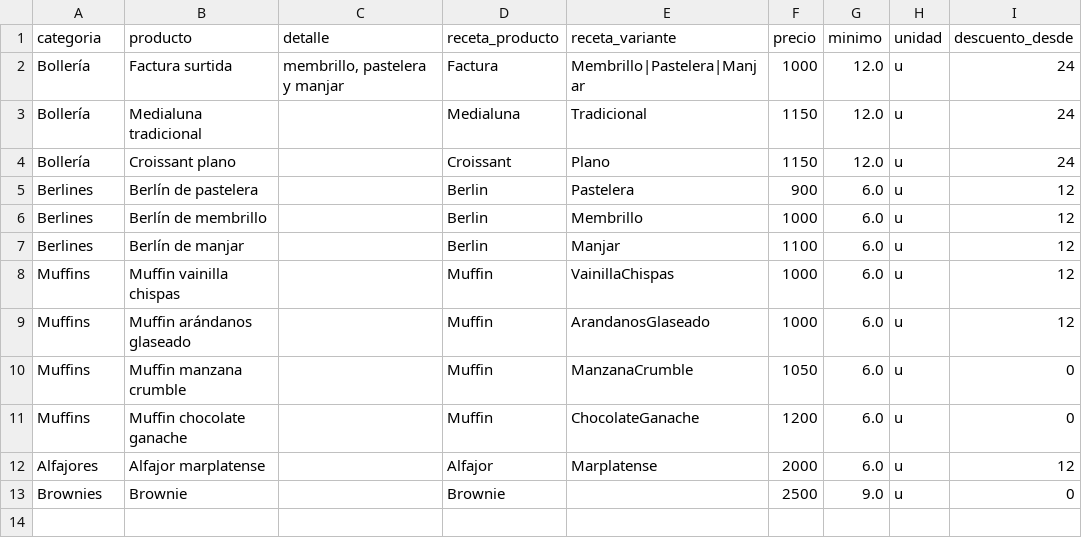
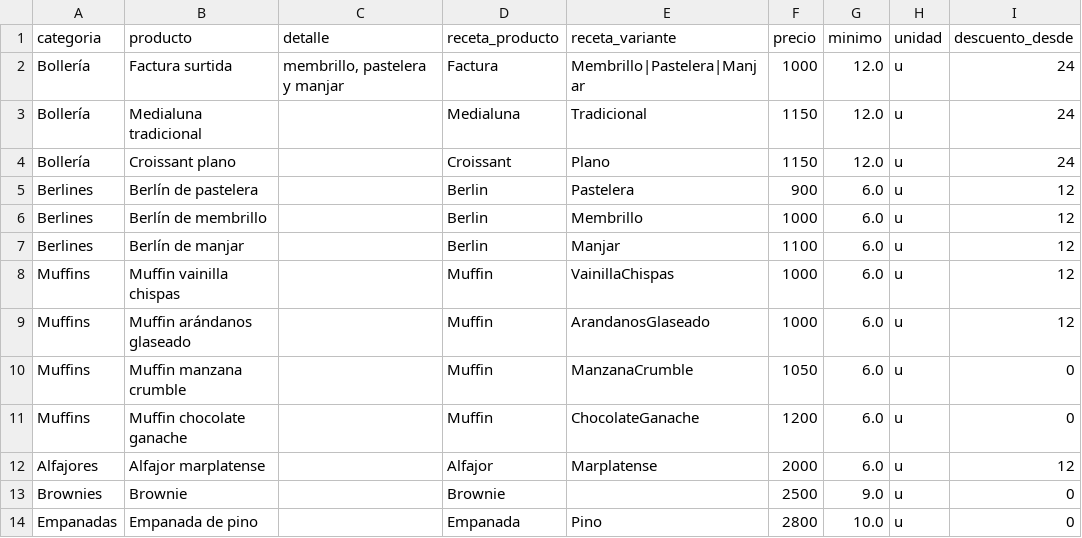
Before and after one commit to PanaderiaMalatesta/bot-chef-Malatesta, a CSV file: data/precios_mayorista.csv, drawn as a sheet.

```diff
--- a/data/precios_mayorista.csv
+++ b/data/precios_mayorista.csv
@@ -13 +13,2 @@ Alfajores,Alfajor marplatense,,Alfajor,Marplatense,2000,6.0,u,12
 Brownies,Brownie,,Brownie,,2500,9.0,u,0
+Empanadas,Empanada de pino,,Empanada,Pino,2800,10.0,u,0
```
Also changed, not shown: 1 other file.
